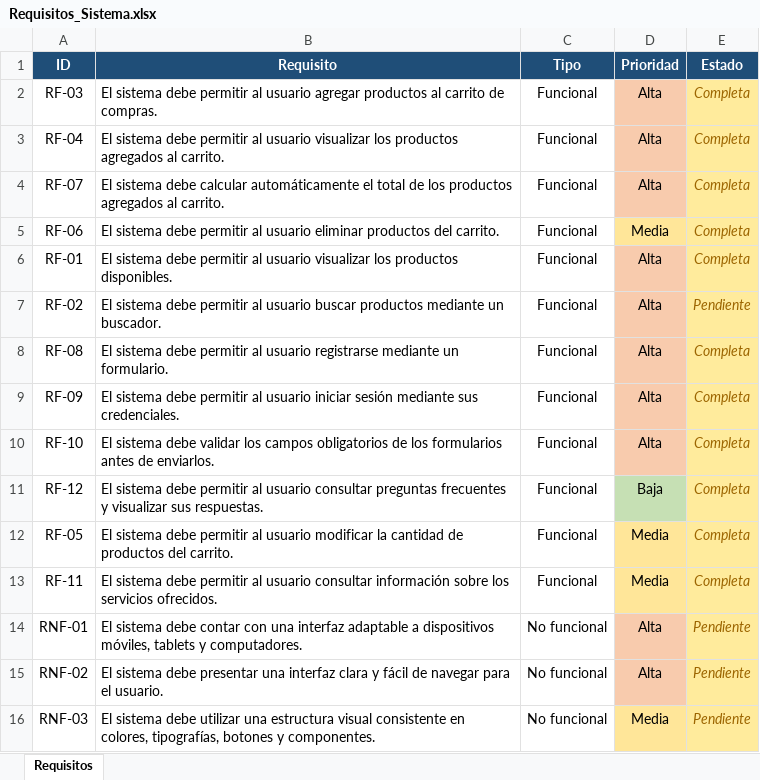
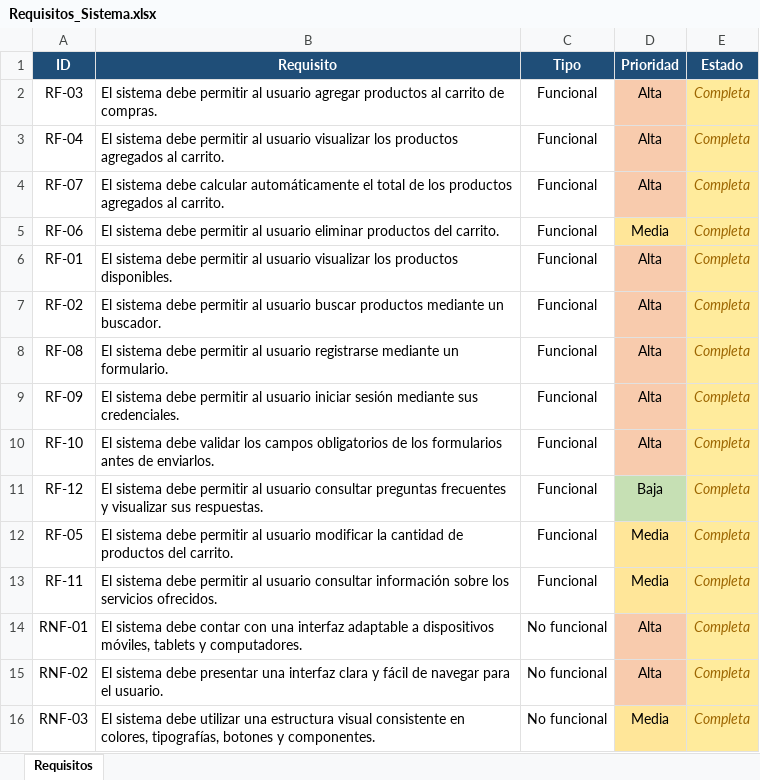
Before and after one commit to vicentevergara1/CASO-GAS, an Excel workbook: docs/Requisitos_Sistema.xlsx, sheet Requisitos, drawn as a sheet; values as stored, in another font and other column widths than the file's, no borders; the diff names each change by its address in the sheet, - before the commit and + after, or states it on an @@ line.

```diff
--- a/docs/Requisitos_Sistema.xlsx (sheet Requisitos)
+++ b/docs/Requisitos_Sistema.xlsx (sheet Requisitos)
-E7 (Estado): Pendiente
+E7 (Estado): Completa
-E14:E16 (Estado): Pendiente
+E14:E16 (Estado): Completa
```
Also changed, not shown: docs/DSY1104 - Forma C - Catalogo Distribuidora Gas El Volcan.xlsx.
